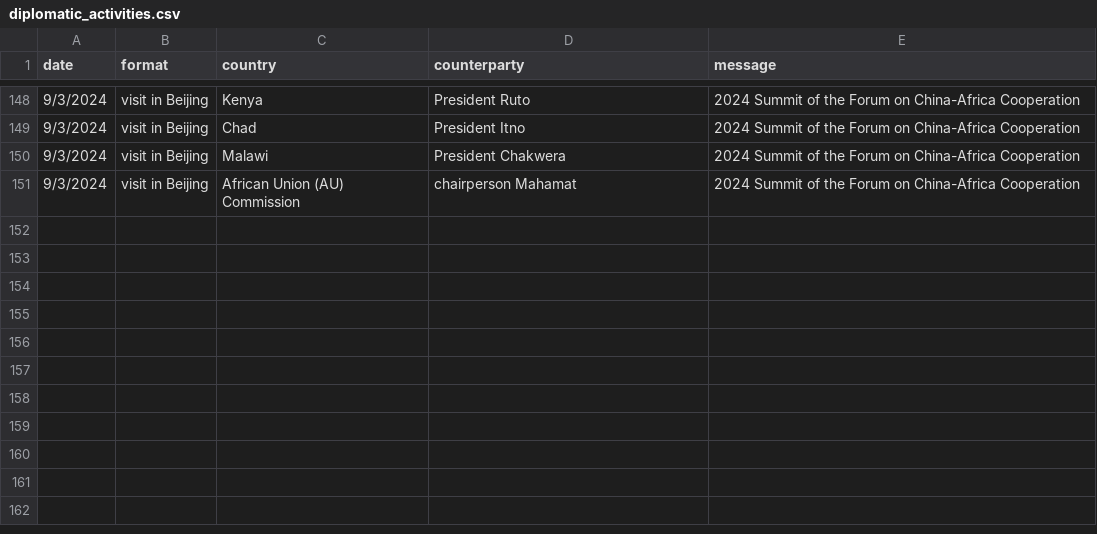
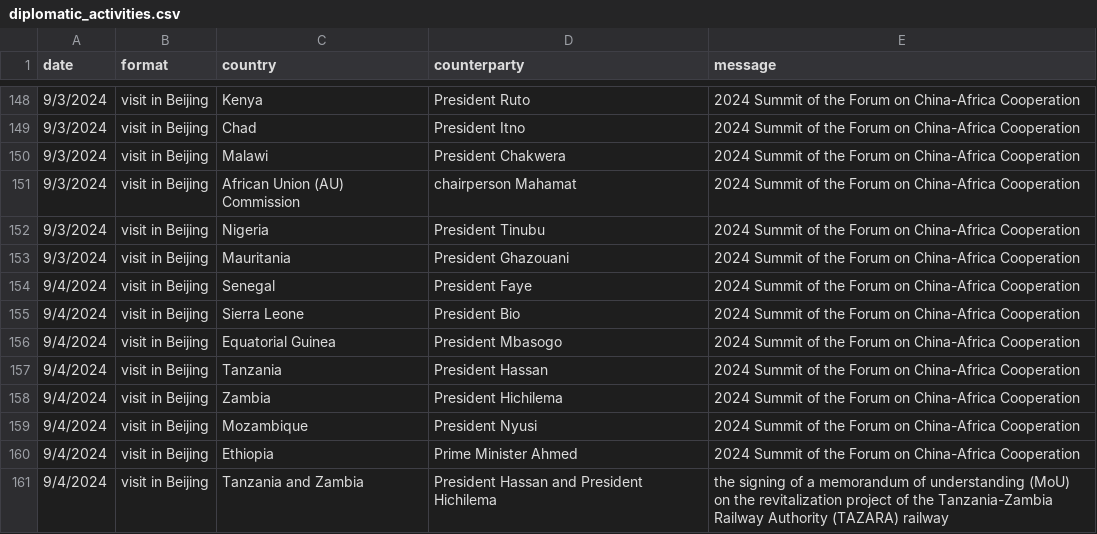
Before and after one commit to boshishuoshuo/boshishuoshuo.github.io, a CSV file: _data/diplomatic_activities.csv, drawn as a sheet; only a part is shown, gaps mark what is left out.

Commit message:
Update diplomatic activities 2024/9/5

```diff
--- a/_data/diplomatic_activities.csv
+++ b/_data/diplomatic_activities.csv
@@ -151 +151,11 @@ date,format,country,counterparty,message
 9/3/2024,visit in Beijing,African Union (AU) Commission,chairperson Mahamat,2024 Summit of the Forum on China-Africa Cooperation
+9/3/2024,visit in Beijing,Nigeria,President Tinubu,2024 Summit of the Forum on China-Africa Cooperation
+9/3/2024,visit in Beijing,Mauritania,President Ghazouani,2024 Summit of the Forum on China-Africa Cooperation
+9/4/2024,visit in Beijing,Senegal,President Faye,2024 Summit of the Forum on China-Africa Cooperation
+9/4/2024,visit in Beijing,Sierra Leone,President Bio,2024 Summit of the Forum on China-Africa Cooperation
+9/4/2024,visit in Beijing,Equatorial Guinea,President Mbasogo,2024 Summit of the Forum on China-Africa Cooperation
+9/4/2024,visit in Beijing,Tanzania,President Hassan,2024 Summit of the Forum on China-Africa Cooperation
+9/4/2024,visit in Beijing,Zambia,President Hichilema,2024 Summit of the Forum on China-Africa Cooperation
+9/4/2024,visit in Beijing,Mozambique,President Nyusi,2024 Summit of the Forum on China-Africa Cooperation
+9/4/2024,visit in Beijing,Ethiopia,Prime Minister Ahmed,2024 Summit of the Forum on China-Africa Cooperation
+9/4/2024,visit in Beijing,Tanzania and Zambia,President Hassan and President Hichilema,the signing of a memorandum of understanding (MoU) on the revitalization project of the Tanzania-Zambia Railway Authority (TAZARA) railway
```
